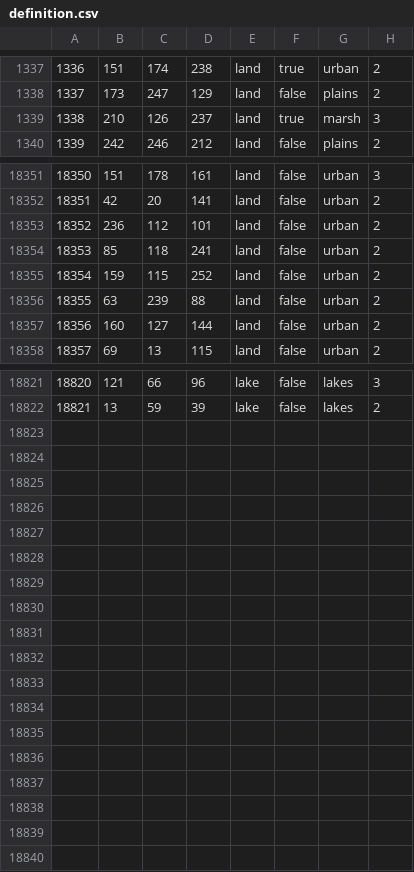
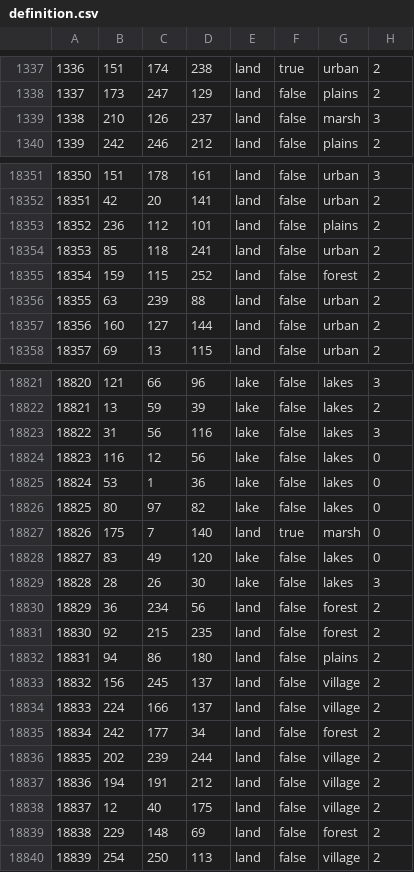
Before and after one commit to East-Showdown/East-Showdown, a CSV file: map/definition.csv, drawn as a sheet; only a part is shown, gaps mark what is left out; the diff covers the shown part only.

```diff
--- a/map/definition.csv
+++ b/map/definition.csv
@@ -1338,3 +1338,3 @@
 1337;173;247;129;land;false;plains;2
-1338;210;126;237;land;true;marsh;3
+1338;210;126;237;land;false;marsh;3
 1339;242;246;212;land;false;plains;2
@@ -18352,5 +18352,5 @@
 18351;42;20;141;land;false;urban;2
-18352;236;112;101;land;false;urban;2
+18352;236;112;101;land;false;plains;2
 18353;85;118;241;land;false;urban;2
-18354;159;115;252;land;false;urban;2
+18354;159;115;252;land;false;forest;2
 18355;63;239;88;land;false;urban;2
@@ -18822 +18822,19 @@
 18821;13;59;39;lake;false;lakes;2
+18822;31;56;116;lake;false;lakes;3
+18823;116;12;56;lake;false;lakes;0
+18824;53;1;36;lake;false;lakes;0
+18825;80;97;82;lake;false;lakes;0
+18826;175;7;140;land;true;marsh;0
+18827;83;49;120;lake;false;lakes;0
+18828;28;26;30;lake;false;lakes;3
+18829;36;234;56;land;false;forest;2
+18830;92;215;235;land;false;forest;2
+18831;94;86;180;land;false;plains;2
+18832;156;245;137;land;false;village;2
+18833;224;166;137;land;false;village;2
+18834;242;177;34;land;false;forest;2
+18835;202;239;244;land;false;village;2
+18836;194;191;212;land;false;village;2
+18837;12;40;175;land;false;village;2
+18838;229;148;69;land;false;forest;2
+18839;254;250;113;land;false;village;2
```
Also changed, not shown: 3 edited cells elsewhere in this file, 16 other files.
